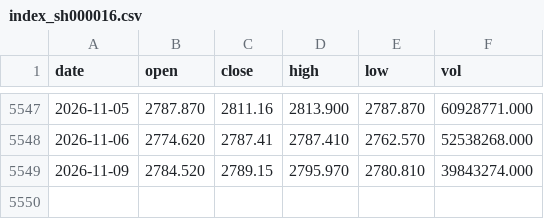
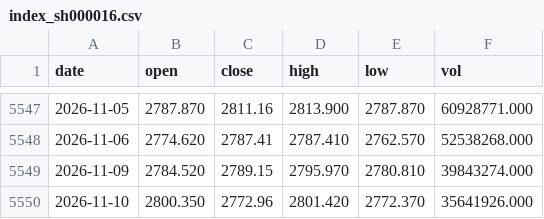
Before and after one commit to zhouyy858/ETF-dynamic-allocation, a CSV file: assets/data/index_sh000016.csv, drawn as a sheet; only a part is shown, gaps mark what is left out; the diff names each change by its address in the sheet, - before the commit and + after, or states it on an @@ line.

```diff
--- a/assets/data/index_sh000016.csv
+++ b/assets/data/index_sh000016.csv
+row 5550: 2026-11-10 | 2800.350 | 2772.96 | 2801.420 | 2772.370 | 35641926.000
```
Also changed, not shown: assets/data/511260_nav.csv, assets/data/index_000922.csv, 19 other files.
